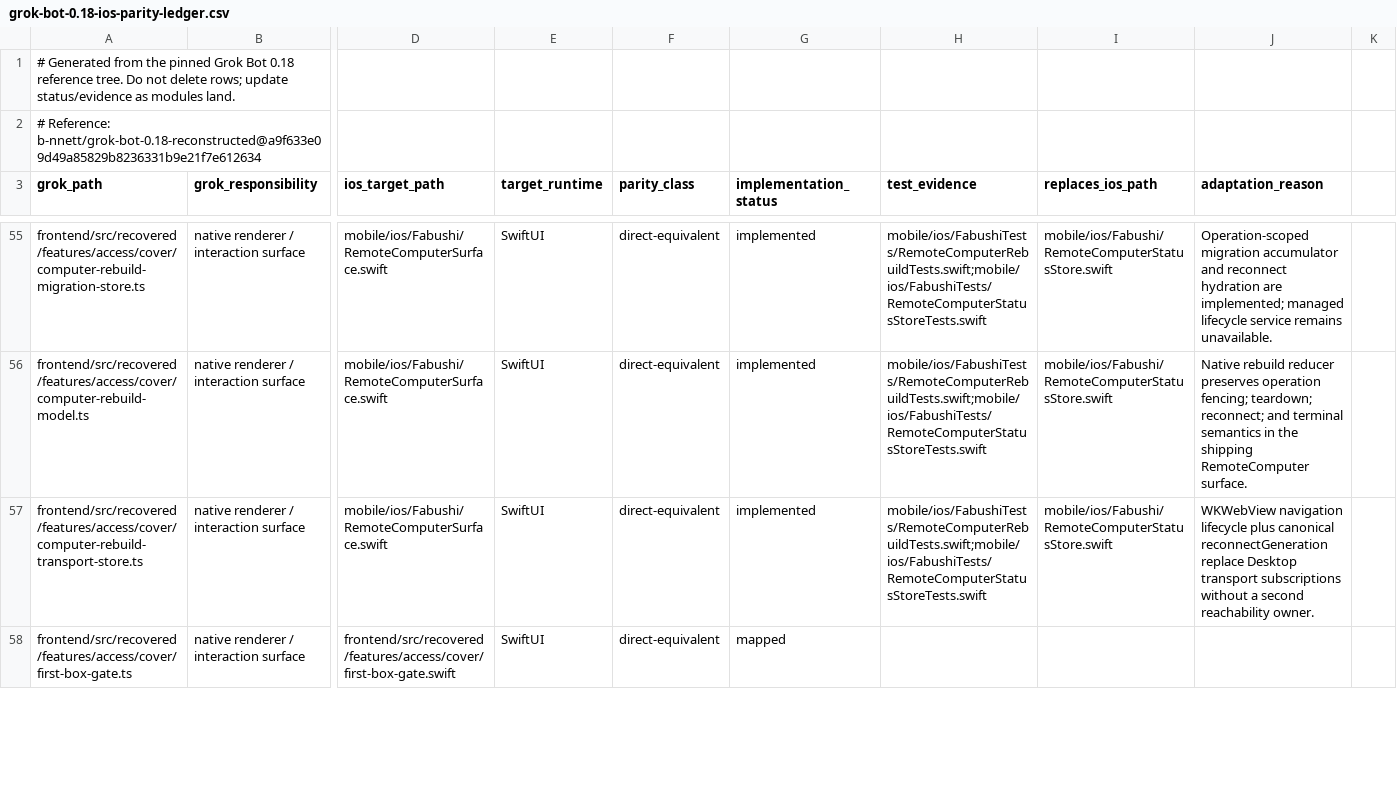
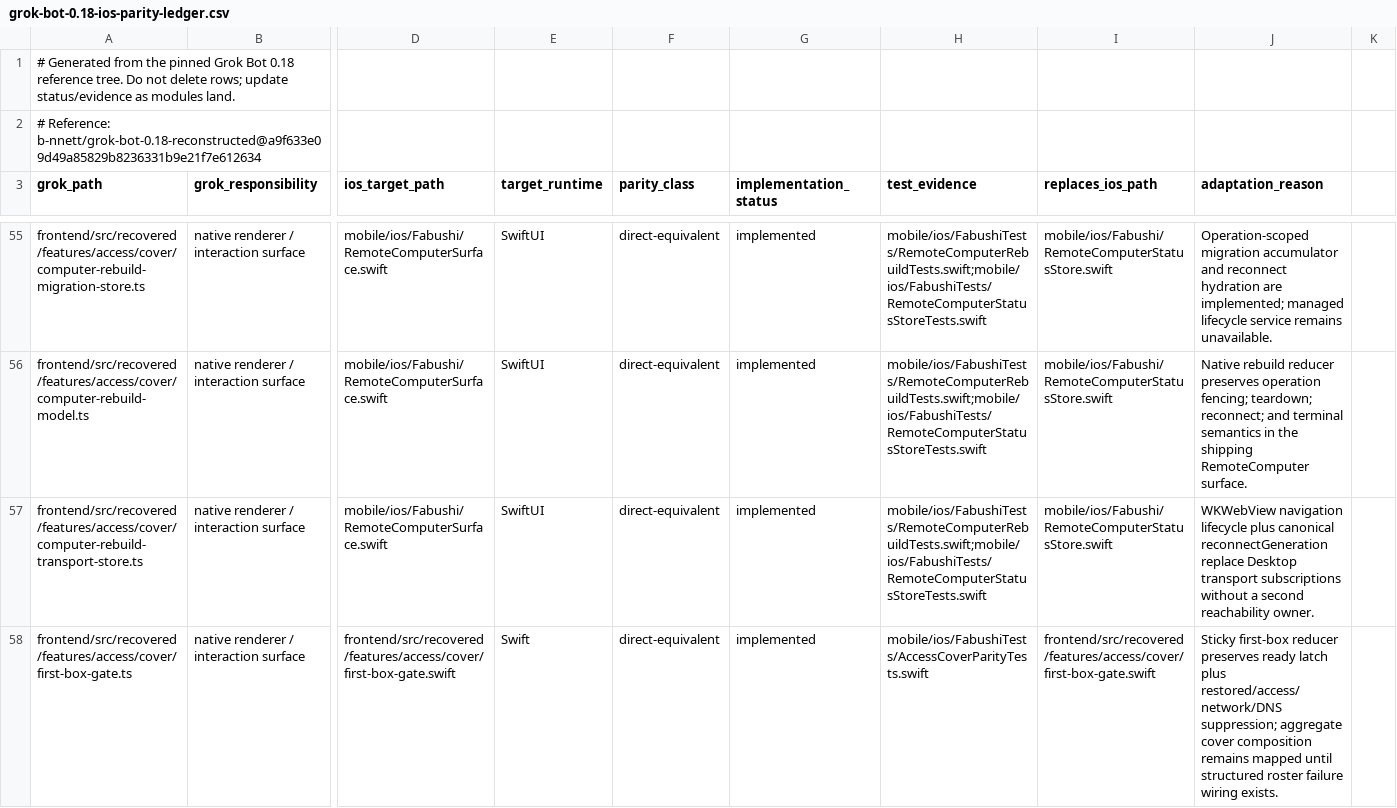
Before and after one commit to fabushi-ios/fabushi-ios, a CSV file: docs/parity/grok-bot-0.18-ios-parity-ledger.csv, drawn as a sheet; only a part is shown, gaps mark what is left out; the diff covers the shown part only; the diff names each change by its address in the sheet, - before the commit and + after, or states it on an @@ line.

Commit message:
feat(ios): port access cover state contracts

```diff
--- a/docs/parity/grok-bot-0.18-ios-parity-ledger.csv
+++ b/docs/parity/grok-bot-0.18-ios-parity-ledger.csv
-E58 (target_runtime): SwiftUI
+E58 (target_runtime): Swift
-G58 (implementation_status): mapped
+G58 (implementation_status): implemented
-H58 (test_evidence): (empty)
+H58 (test_evidence): mobile/ios/FabushiTests/AccessCoverParityTests.swift
-I58 (replaces_ios_path): (empty)
+I58 (replaces_ios_path): frontend/src/recovered/features/access/cover/first-box-gate.swift
-J58 (adaptation_reason): (empty)
+J58 (adaptation_reason): Sticky first-box reducer preserves ready latch plus restored/access/network/DNS suppression; aggregate cover composition remains mapped until structured roster failure wiring exists.
```
Also changed, not shown: 5 edited cells elsewhere in this file, 4 other files.
